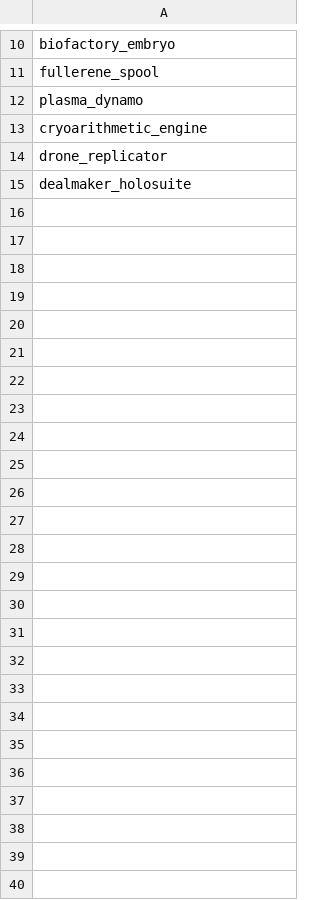
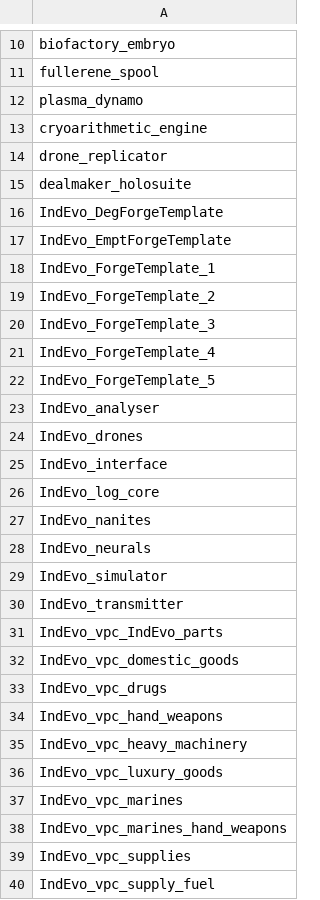
Before and after one commit to jaghaimo/starpocalypse, a CSV file: assets/settings/raidProtectorItem.csv, drawn as a sheet; only a part is shown, gaps mark what is left out; the diff names each change by its address in the sheet, - before the commit and + after, or states it on an @@ line.

```diff
--- a/assets/settings/raidProtectorItem.csv
+++ b/assets/settings/raidProtectorItem.csv
+row 16: IndEvo_DegForgeTemplate
+row 17: IndEvo_EmptForgeTemplate
+row 18: IndEvo_ForgeTemplate_1
+row 19: IndEvo_ForgeTemplate_2
+row 20: IndEvo_ForgeTemplate_3
+row 21: IndEvo_ForgeTemplate_4
+row 22: IndEvo_ForgeTemplate_5
+row 23: IndEvo_analyser
+row 24: IndEvo_drones
+row 25: IndEvo_interface
+row 26: IndEvo_log_core
+row 27: IndEvo_nanites
+row 28: IndEvo_neurals
+row 29: IndEvo_simulator
+row 30: IndEvo_transmitter
+row 31: IndEvo_vpc_IndEvo_parts
+row 32: IndEvo_vpc_domestic_goods
+row 33: IndEvo_vpc_drugs
+row 34: IndEvo_vpc_hand_weapons
+row 35: IndEvo_vpc_heavy_machinery
+row 36: IndEvo_vpc_luxury_goods
+row 37: IndEvo_vpc_marines
+row 38: IndEvo_vpc_marines_hand_weapons
+row 39: IndEvo_vpc_supplies
+row 40: IndEvo_vpc_supply_fuel
```
Also changed, not shown: 1 other file.
